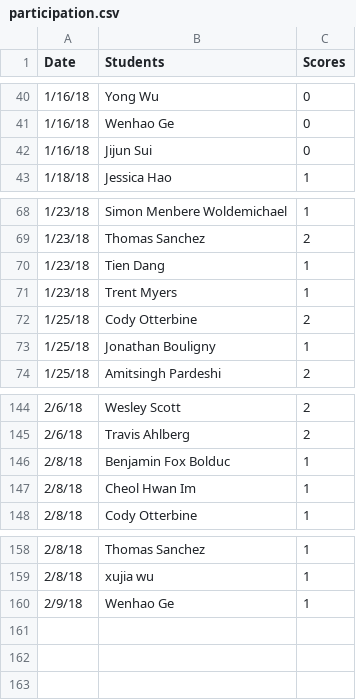
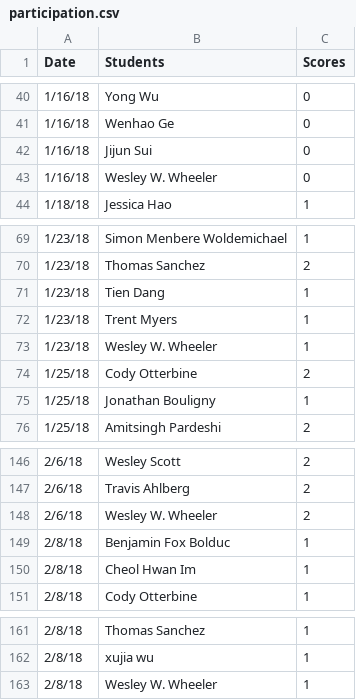
Before and after one commit to iDataVisualizationLab/5331Virtual-Reality, a CSV file: grade/data/participation.csv, drawn as a sheet; only a part is shown, gaps mark what is left out.

Commit message:
update grade

```diff
--- a/grade/data/participation.csv
+++ b/grade/data/participation.csv
@@ -42,2 +42,3 @@ Date,Students,Scores
 1/16/18,Jijun Sui,0
+1/16/18,Wesley W. Wheeler,0
 1/18/18,Jessica Hao,1
@@ -71,2 +72,3 @@ Date,Students,Scores
 1/23/18,Trent Myers,1
+1/23/18,Wesley W. Wheeler,1
 1/25/18,Cody Otterbine,2
@@ -145,2 +147,3 @@ Date,Students,Scores
 2/6/18,Travis Ahlberg,2
+2/6/18,Wesley W. Wheeler,2
 2/8/18,Benjamin Fox Bolduc,1
@@ -159,2 +162,2 @@ Date,Students,Scores
 2/8/18,xujia wu,1
-2/9/18,Wenhao Ge,1
+2/8/18,Wesley W. Wheeler,1
```
Also changed, not shown: 2 other files.
